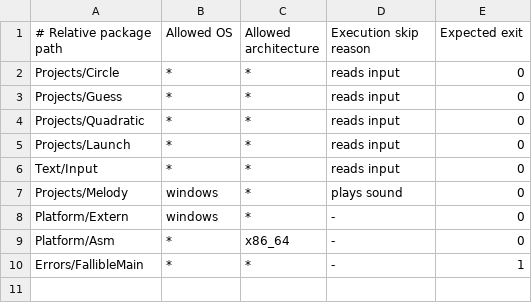
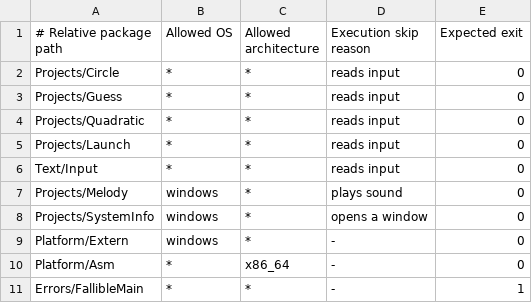
Before and after one commit to rux-lang/Examples, a TSV file: Scripts/RunnerExceptions.tsv, drawn as a sheet.

Commit message:
Add the SystemInfo project
SystemInfo opens a Windows 11 window showing the edition, version, build and architecture of Windows, the processor's name, speed, cores and logical processors, and the installed, usable and available memory. It reads them through the Windows package, takes the true version from RtlGetVersion, corrects the registry's "Windows 10" edition name on builds from 22000, and draws the report with GDI from an ordinary Rux window procedure, sized for each monitor's scale. It is listed as Part 27.17 after Melody, so Grep becomes 27.18. The runners gain an "opens a window" execution-skip reason, so it is checked on Windows but never launched by a test run.

```diff
--- a/Scripts/RunnerExceptions.tsv
+++ b/Scripts/RunnerExceptions.tsv
@@ -7,2 +7,3 @@ Text/Input	*	*	reads input	0
 Projects/Melody	windows	*	plays sound	0
+Projects/SystemInfo	windows	*	opens a window	0
 Platform/Extern	windows	*	-	0
```
Also changed, not shown: 6 other files.
